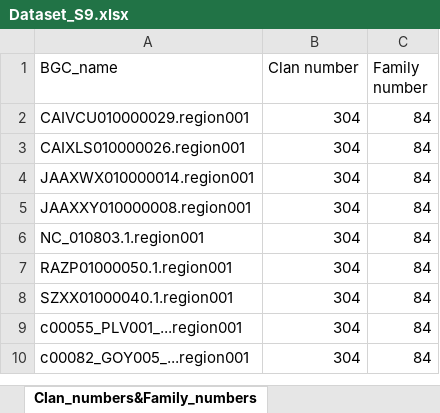
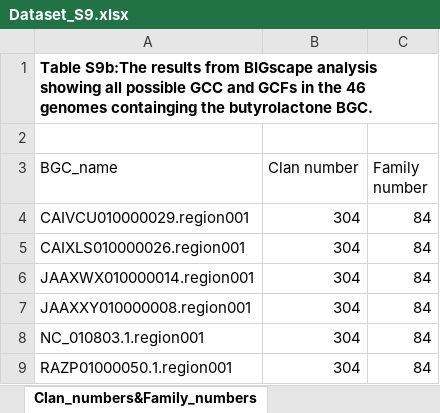
Before and after one commit to paleobiotechnology/EMN001_Paleofuran, an Excel workbook: 06-figures_tables/Dataset_S9.xlsx, sheet Clan_numbers&Family_numbers, drawn as a sheet; only a part is shown; the shorter side is filled out with more unchanged rows; values as stored, in another font and other column widths than the file's, no borders; the diff names each change by its address in the sheet, - before the commit and + after, or states it on an @@ line.

Commit message:
Add captions to Supplementary tables 5,6,9

```diff
--- a/06-figures_tables/Dataset_S9.xlsx (sheet Clan_numbers&Family_numbers)
+++ b/06-figures_tables/Dataset_S9.xlsx (sheet Clan_numbers&Family_numbers)
+row 1: Table S9b:The results from BIGscape analysis showing all possible GCC and GCFs in the 46 genomes containging the butyrolactone BGC.
+row 2: (empty)
```
Also changed, not shown: sheet butyrolactone_only_network, 06-figures_tables/Dataset_S5.xlsx, 1 other file.
